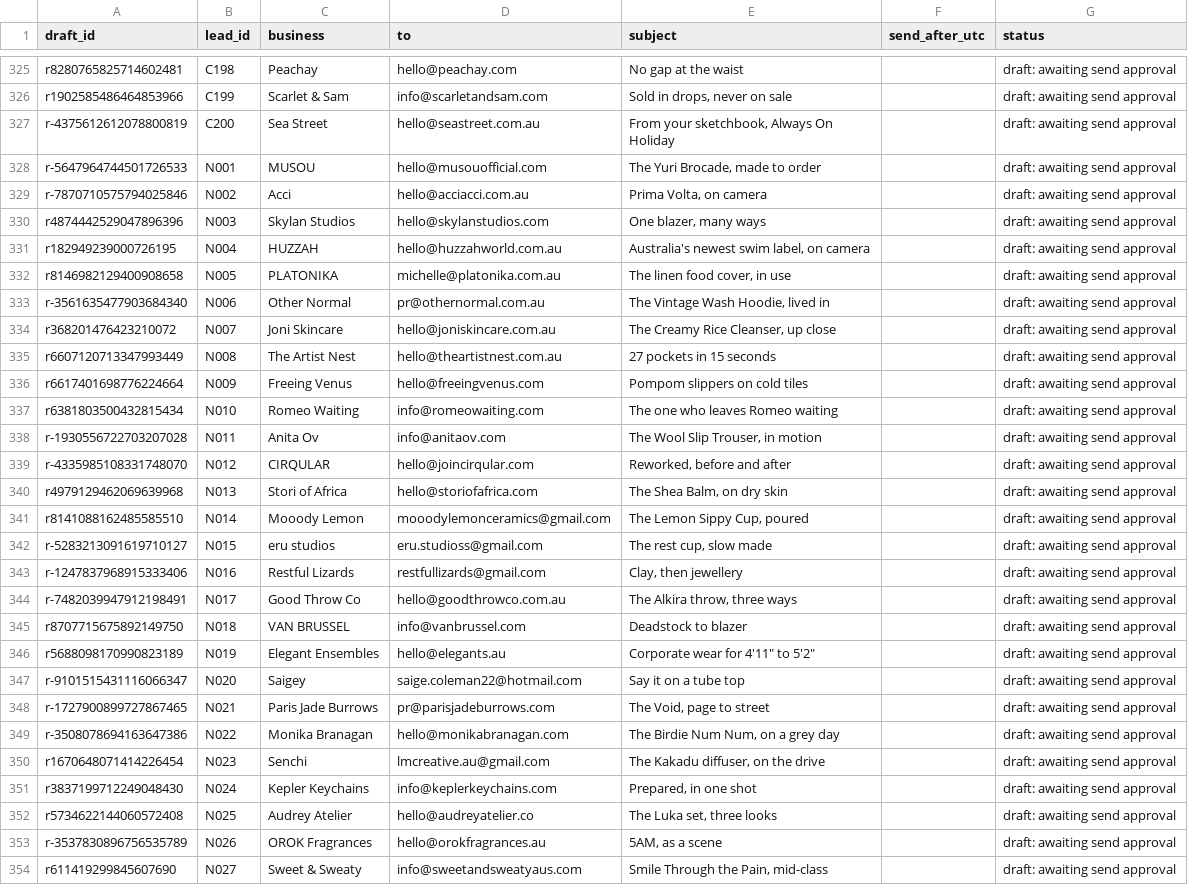
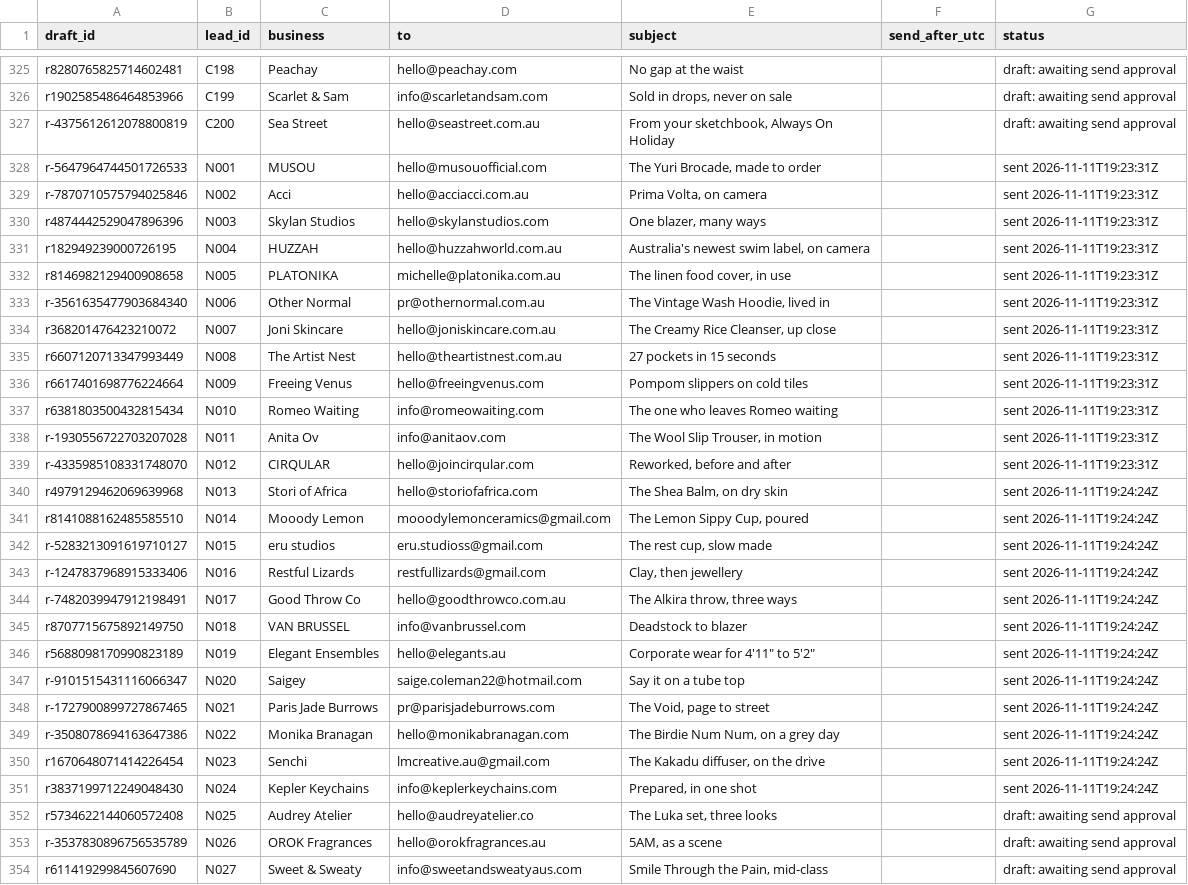
Before and after one commit to mueez-ops/Ads-automation, a CSV file: outreach/send_schedule.csv, drawn as a sheet; only a part is shown, gaps mark what is left out; the diff names each change by its address in the sheet, - before the commit and + after, or states it on an @@ line.

```diff
--- a/outreach/send_schedule.csv
+++ b/outreach/send_schedule.csv
-G328:G339 (status): draft: awaiting send approval
+G328:G339 (status): sent 2026-11-11T19:23:31Z
-G340:G351 (status): draft: awaiting send approval
+G340:G351 (status): sent 2026-11-11T19:24:24Z
```
Also changed, not shown: leads/lead_database.csv, outreach/followups_due.csv, 2 other files.
